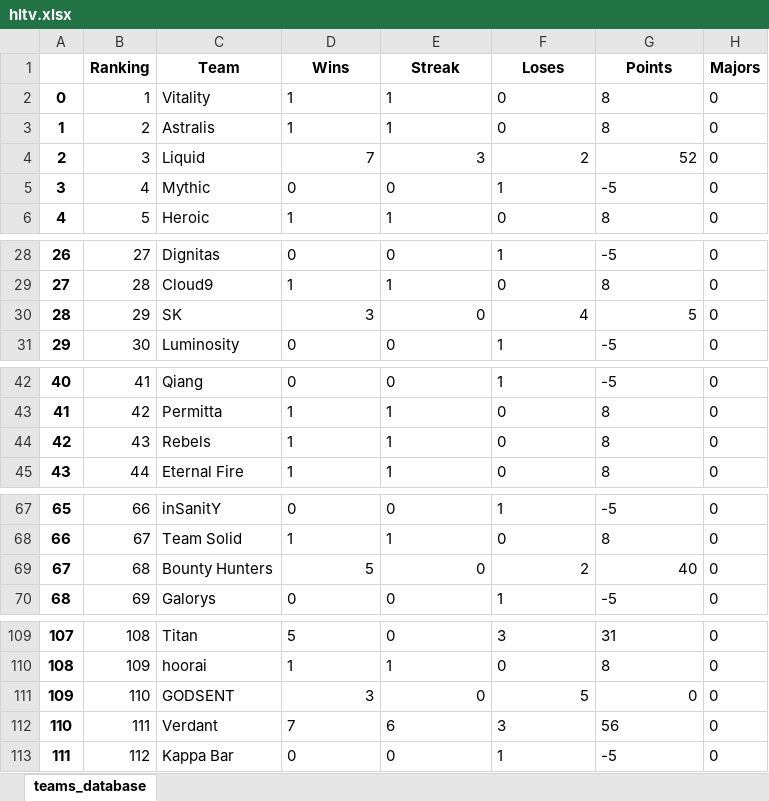
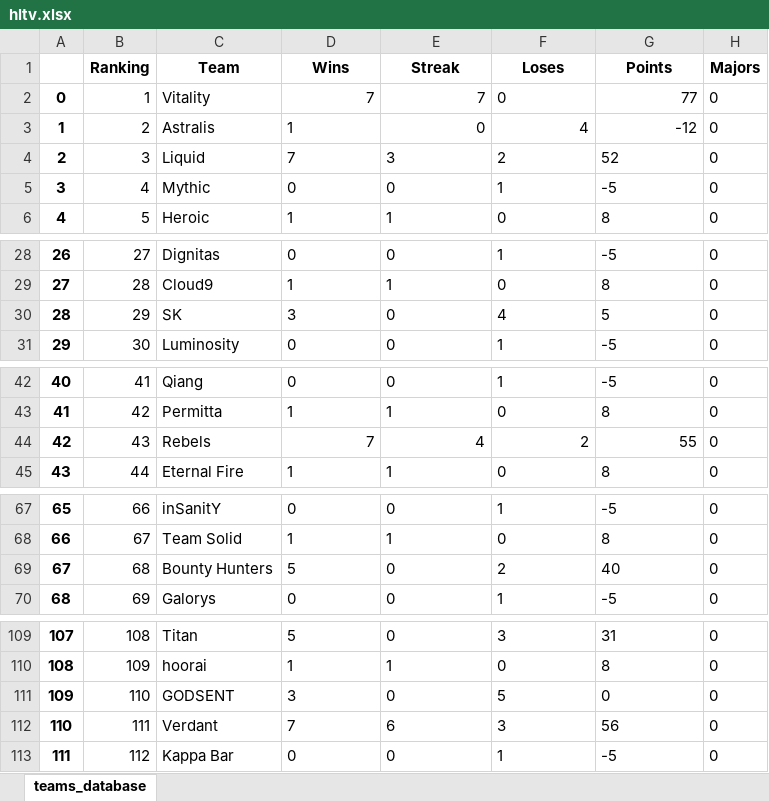
Before and after one commit to kilzys/cs_teams_manager, an Excel workbook: hltv.xlsx, sheet teams_database, drawn as a sheet; only a part is shown, gaps mark what is left out; values as stored, in another font and other column widths than the file's, no borders; the diff covers the shown part only; the diff names each change by its address in the sheet, - before the commit and + after, or states it on an @@ line.

```diff
--- a/hltv.xlsx (sheet teams_database)
+++ b/hltv.xlsx (sheet teams_database)
-D2 (Wins): 1
+D2 (Wins): 7
-E2 (Streak): 1
+E2 (Streak): 7
-G2 (Points): 8
+G2 (Points): 77
-E3 (Streak): 1
+E3 (Streak): 0
-F3 (Loses): 0
+F3 (Loses): 4
-G3 (Points): 8
+G3 (Points): -12
-D4:G4 alignment: right
+D4:G4 alignment: left
-D30:G30 alignment: right
+D30:G30 alignment: left
-D44 (Wins): 1
+D44 (Wins): 7
-E44 (Streak): 1
+E44 (Streak): 4
-F44 (Loses): 0
+F44 (Loses): 2
-G44 (Points): 8
+G44 (Points): 55
-D69:G69 alignment: right
+D69:G69 alignment: left
-D111:G111 alignment: right
+D111:G111 alignment: left
```
Also changed, not shown: 19 edited cells and cell formats elsewhere in this sheet, 1 other file.
